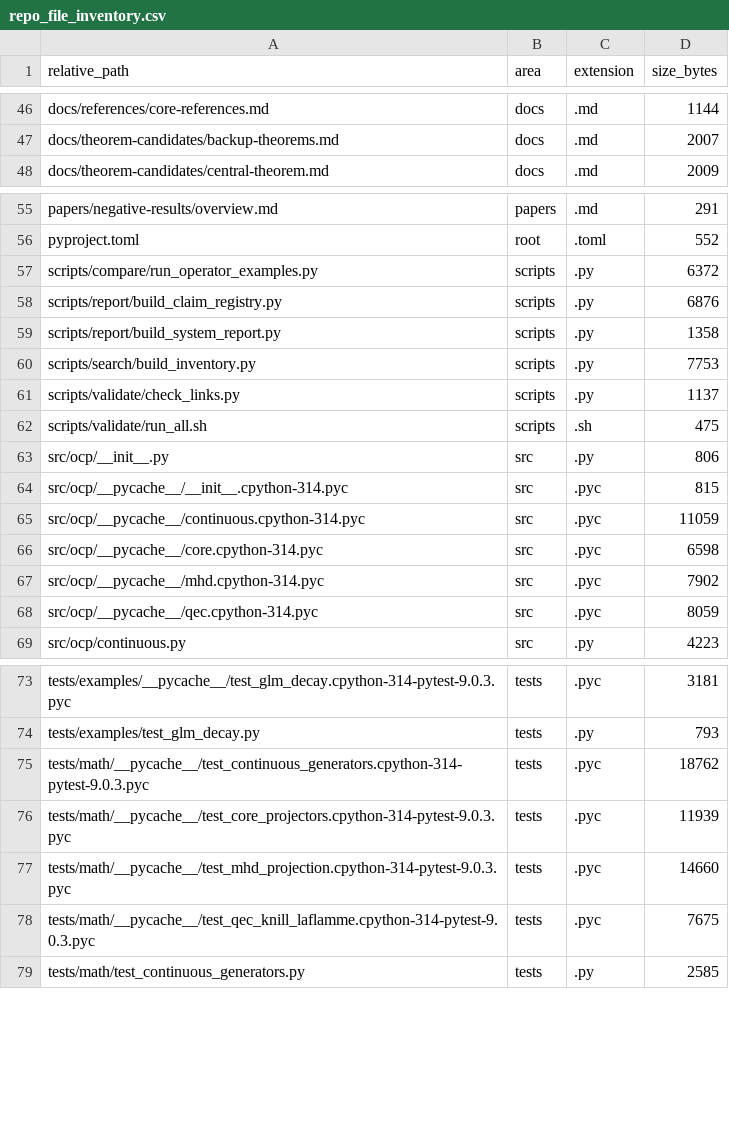
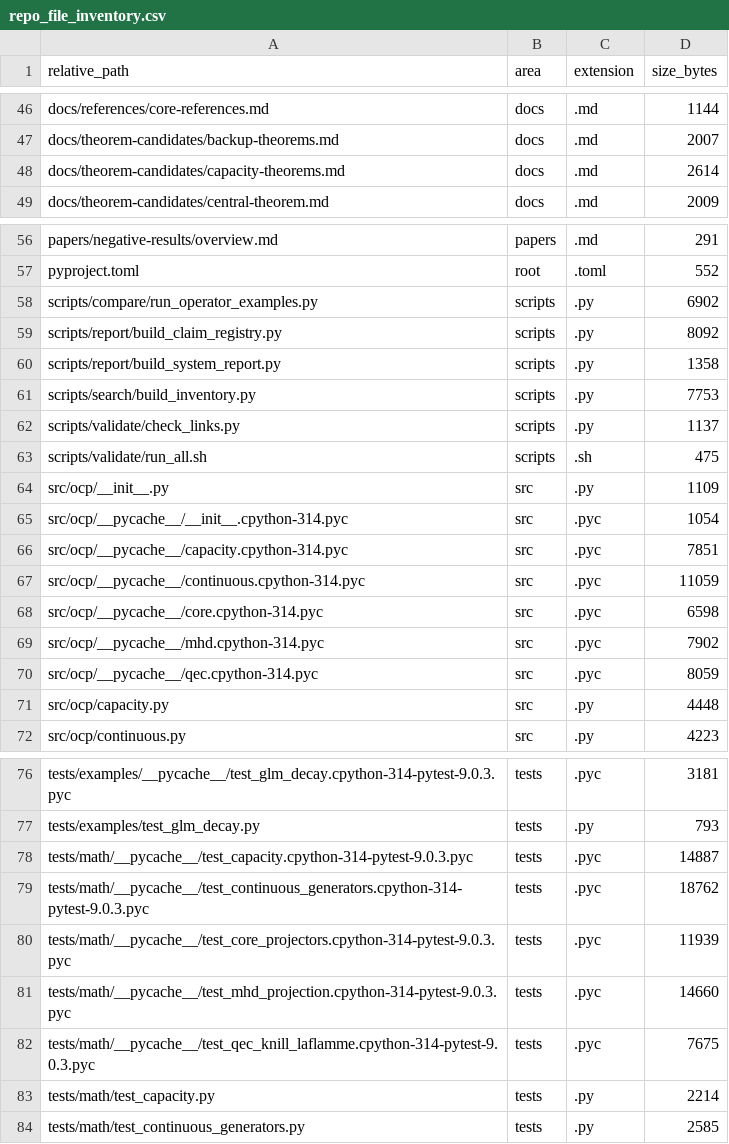
Before and after one commit to RRG314/Protected-State-Correction-Theory, a CSV file: data/generated/inventories/repo_file_inventory.csv, drawn as a sheet; only a part is shown, gaps mark what is left out; the diff covers the shown part only.

```diff
--- a/data/generated/inventories/repo_file_inventory.csv
+++ b/data/generated/inventories/repo_file_inventory.csv
@@ -47,2 +47,3 @@ docs/references/core-references.md,docs,.md,1144
 docs/theorem-candidates/backup-theorems.md,docs,.md,2007
+docs/theorem-candidates/capacity-theorems.md,docs,.md,2614
 docs/theorem-candidates/central-theorem.md,docs,.md,2009
@@ -56,4 +57,4 @@ papers/negative-results/overview.md,papers,.md,291
 pyproject.toml,root,.toml,552
-scripts/compare/run_operator_examples.py,scripts,.py,6372
-scripts/report/build_claim_registry.py,scripts,.py,6876
+scripts/compare/run_operator_examples.py,scripts,.py,6902
+scripts/report/build_claim_registry.py,scripts,.py,8092
 scripts/report/build_system_report.py,scripts,.py,1358
@@ -62,4 +63,5 @@ scripts/validate/check_links.py,scripts,.py,1137
 scripts/validate/run_all.sh,scripts,.sh,475
-src/ocp/__init__.py,src,.py,806
-src/ocp/__pycache__/__init__.cpython-314.pyc,src,.pyc,815
+src/ocp/__init__.py,src,.py,1109
+src/ocp/__pycache__/__init__.cpython-314.pyc,src,.pyc,1054
+src/ocp/__pycache__/capacity.cpython-314.pyc,src,.pyc,7851
 src/ocp/__pycache__/continuous.cpython-314.pyc,src,.pyc,11059
@@ -68,2 +70,3 @@ src/ocp/__pycache__/mhd.cpython-314.pyc,src,.pyc,7902
 src/ocp/__pycache__/qec.cpython-314.pyc,src,.pyc,8059
+src/ocp/capacity.py,src,.py,4448
 src/ocp/continuous.py,src,.py,4223
@@ -74,2 +77,3 @@ tests/examples/__pycache__/test_glm_decay.cpython-314-pytest-9.0.3.pyc,tests,.py
 tests/examples/test_glm_decay.py,tests,.py,793
+tests/math/__pycache__/test_capacity.cpython-314-pytest-9.0.3.pyc,tests,.pyc,14887
 tests/math/__pycache__/test_continuous_generators.cpython-314-pytest-9.0.3.pyc,tests,.pyc,18762
@@ -78,2 +82,3 @@ tests/math/__pycache__/test_mhd_projection.cpython-314-pytest-9.0.3.pyc,tests,.p
 tests/math/__pycache__/test_qec_knill_laflamme.cpython-314-pytest-9.0.3.pyc,tests,.pyc,7675
+tests/math/test_capacity.py,tests,.py,2214
 tests/math/test_continuous_generators.py,tests,.py,2585
```
Also changed, not shown: 13 edited cells elsewhere in this file, data/generated/validations/claim_registry.csv, 18 other files.
